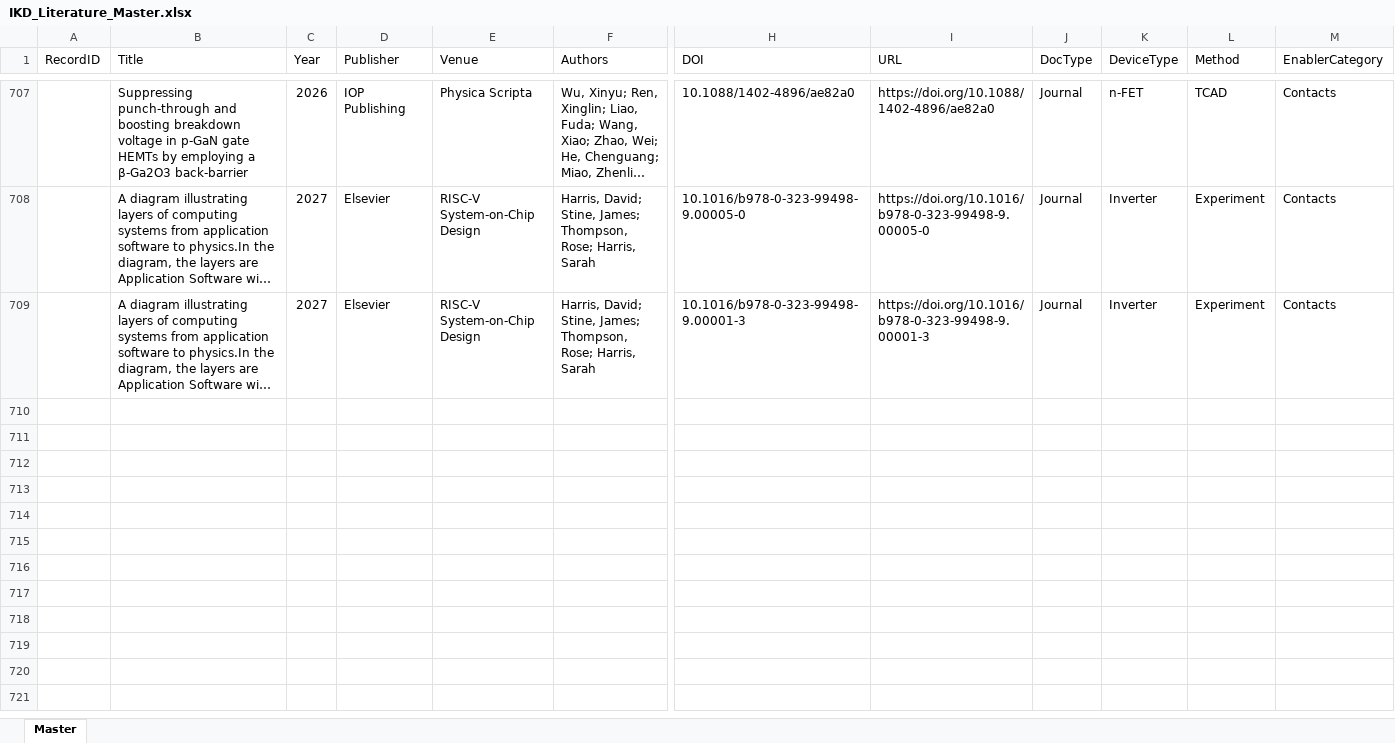
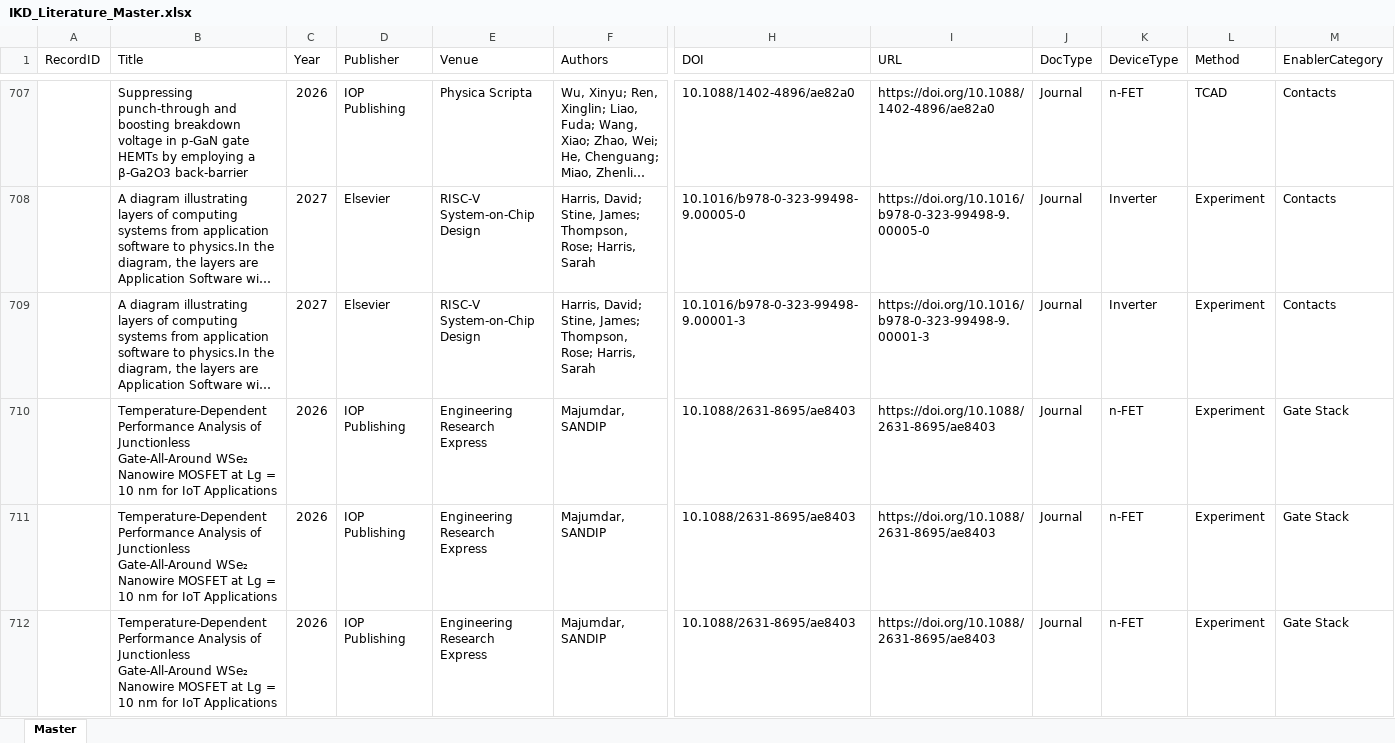
Before and after one commit to kainlulow/IKD_GaN_CMOS, an Excel workbook: 01_literature/IKD_Literature_Master.xlsx, sheet Master, drawn as a sheet; only a part is shown, gaps mark what is left out; long unchanged cells end in …; values as stored, in another font and other column widths than the file's, no borders; rows hold the shown columns only; the diff covers the shown part only; the diff names each change by its address in the sheet, - before the commit and + after, or states it on an @@ line.

```diff
--- a/01_literature/IKD_Literature_Master.xlsx (sheet Master)
+++ b/01_literature/IKD_Literature_Master.xlsx (sheet Master)
+row 710:  | Temperature-Dependent Performance Analysis of Junctionless Gate-All-Around WSe₂ Nanowire MOSFET at Lg = 10 nm for IoT Applications | 2026 | IOP Publishing | Engineering Research Express | Majumdar, SANDIP | 10.1088/2631-8695/ae8403 | https://doi.org/10.1088/2631-8695/ae8403 | Journal | n-FET | Experiment | Gate Stack
+row 711:  | Temperature-Dependent Performance Analysis of Junctionless Gate-All-Around WSe₂ Nanowire MOSFET at Lg = 10 nm for IoT Applications | 2026 | IOP Publishing | Engineering Research Express | Majumdar, SANDIP | 10.1088/2631-8695/ae8403 | https://doi.org/10.1088/2631-8695/ae8403 | Journal | n-FET | Experiment | Gate Stack
+row 712:  | Temperature-Dependent Performance Analysis of Junctionless Gate-All-Around WSe₂ Nanowire MOSFET at Lg = 10 nm for IoT Applications | 2026 | IOP Publishing | Engineering Research Express | Majumdar, SANDIP | 10.1088/2631-8695/ae8403 | https://doi.org/10.1088/2631-8695/ae8403 | Journal | n-FET | Experiment | Gate Stack
```
Also changed, not shown: 2 added rows elsewhere in this sheet, 2 other files.
